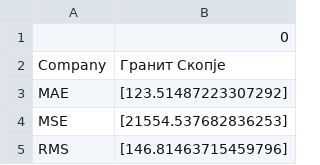
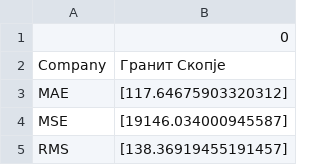
Before and after one commit to Rugiewit/lstm_mse_prilep_22, a CSV file: figures/Гранит Скопје_data.csv, drawn as a sheet; only a part is shown; the diff covers the shown part only.

```diff
--- a/figures/Гранит Скопје_data.csv
+++ b/figures/Гранит Скопје_data.csv
@@ -2,4 +2,4 @@
 Company,Гранит Скопје
-MAE,[123.51487223307292]
-MSE,[21554.537682836253]
-RMS,[146.81463715459796]
+MAE,[117.64675903320312]
+MSE,[19146.034000945587]
+RMS,[138.36919455191457]
```
Also changed, not shown: 9 edited cells elsewhere in this file, figures/Алкалоид Скопје_data.csv, figures/Комерцијална банка Скопје_data.csv, 34 other files.
